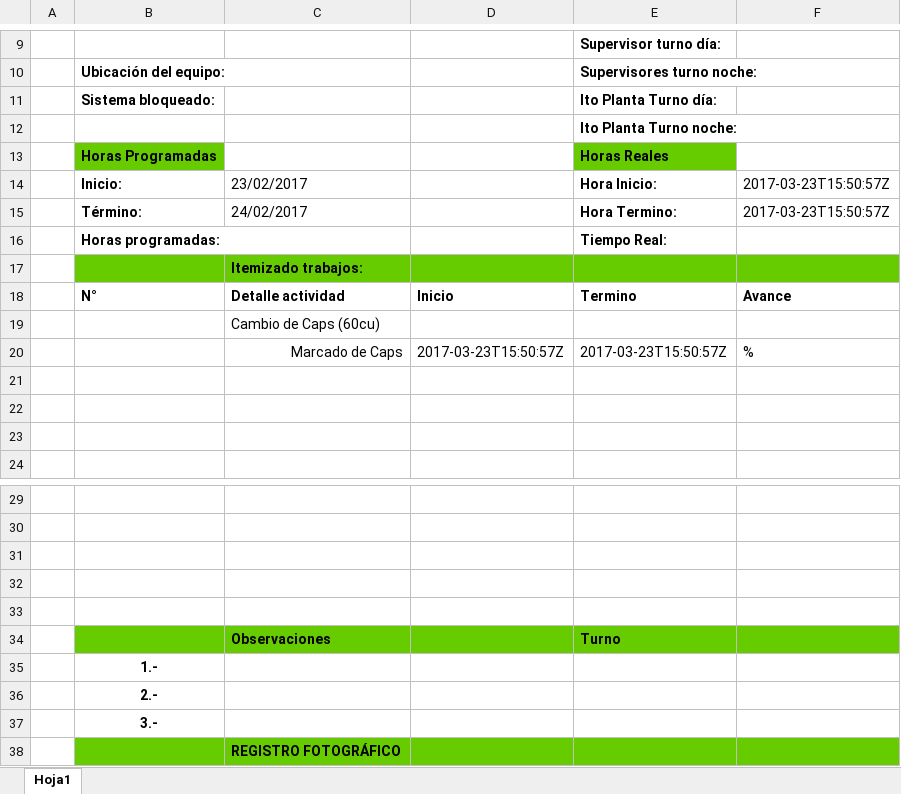
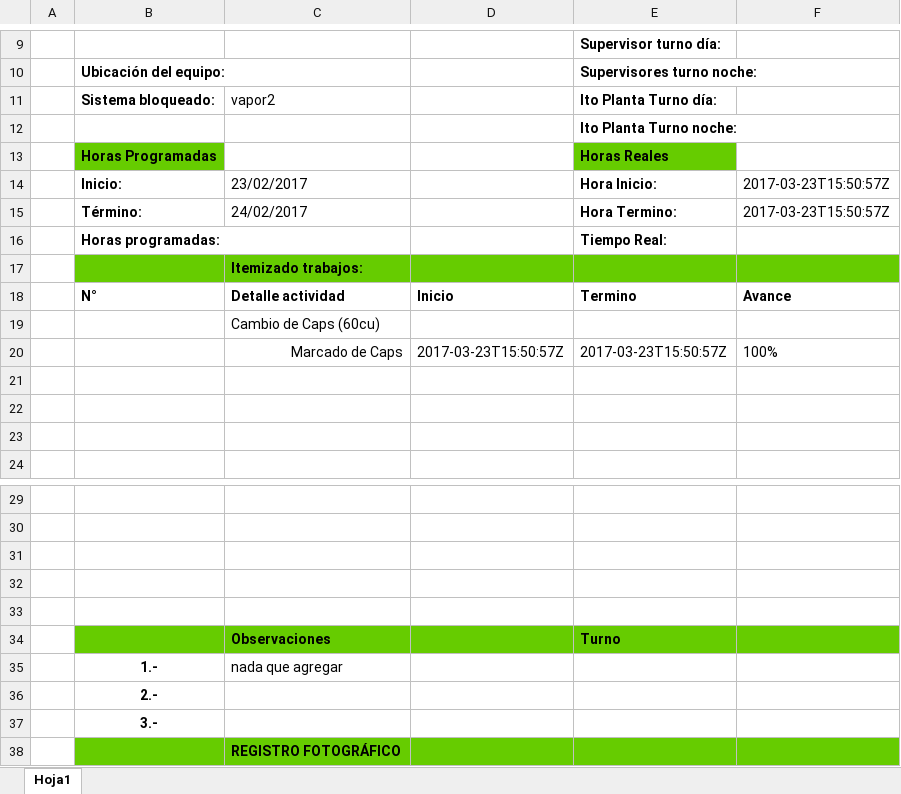
Before and after one commit to diegocalza-lagash/senditlaravel42c, an Excel workbook: ReportOut.xlsx, sheet Hoja1, drawn as a sheet; only a part is shown, gaps mark what is left out; values as stored, in another font and other column widths than the file's, no borders; the diff names each change by its address in the sheet, - before the commit and + after, or states it on an @@ line.

```diff
--- a/ReportOut.xlsx (sheet Hoja1)
+++ b/ReportOut.xlsx (sheet Hoja1)
-C11: (empty)
+C11: vapor2
-F20: %
+F20: 100%
-C35: (empty)
+C35: nada que agregar
```
Also changed, not shown: 4 other files.
